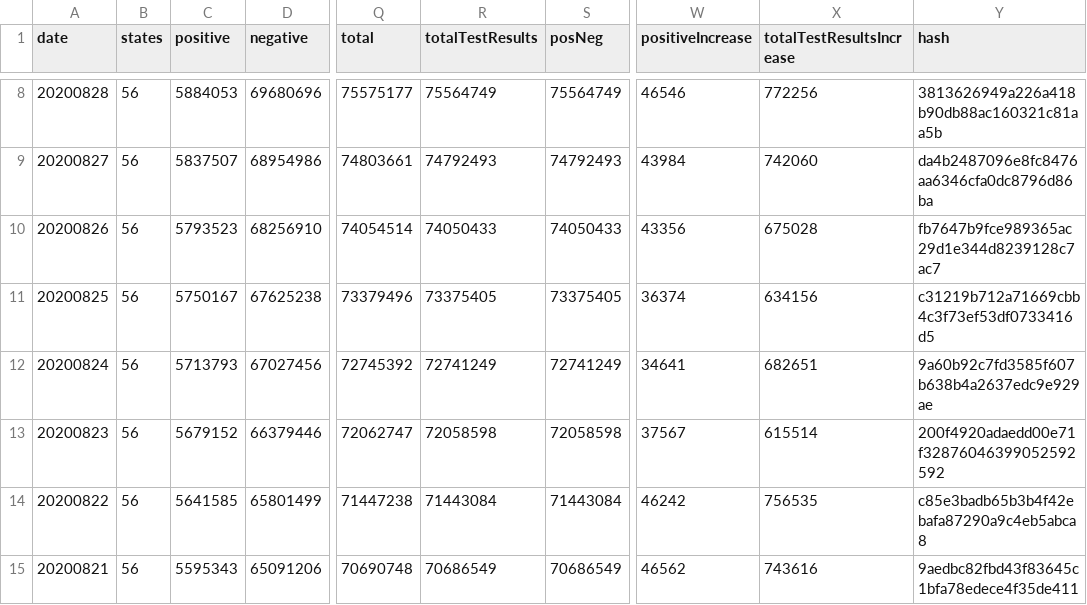
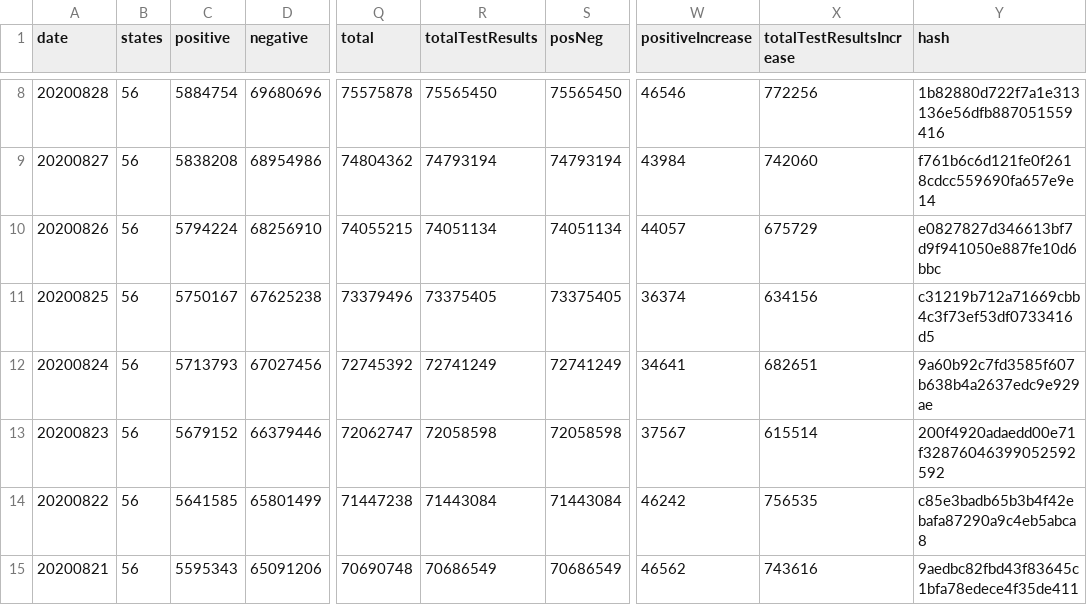
Before and after one commit to mvcostanzo/covid-tracking-data, a CSV file: data/us_daily.csv, drawn as a sheet; only a part is shown, gaps mark what is left out; the diff covers the shown part only; the diff names each change by its address in the sheet, - before the commit and + after, or states it on an @@ line.

```diff
--- a/data/us_daily.csv
+++ b/data/us_daily.csv
-C8 (positive): 5884053
+C8 (positive): 5884754
-Q8 (total): 75575177
+Q8 (total): 75575878
-R8 (totalTestResults): 75564749
+R8 (totalTestResults): 75565450
-S8 (posNeg): 75564749
+S8 (posNeg): 75565450
-Y8 (hash): 3813626949a226a418b90db88ac160321c81aa5b
+Y8 (hash): 1b82880d722f7a1e313136e56dfb887051559416
-C9 (positive): 5837507
+C9 (positive): 5838208
-Q9 (total): 74803661
+Q9 (total): 74804362
-R9 (totalTestResults): 74792493
+R9 (totalTestResults): 74793194
-S9 (posNeg): 74792493
+S9 (posNeg): 74793194
-Y9 (hash): da4b2487096e8fc8476aa6346cfa0dc8796d86ba
+Y9 (hash): f761b6c6d121fe0f2618cdcc559690fa657e9e14
-C10 (positive): 5793523
+C10 (positive): 5794224
-Q10 (total): 74054514
+Q10 (total): 74055215
-R10 (totalTestResults): 74050433
+R10 (totalTestResults): 74051134
-S10 (posNeg): 74050433
+S10 (posNeg): 74051134
-W10 (positiveIncrease): 43356
+W10 (positiveIncrease): 44057
-X10 (totalTestResultsIncrease): 675028
+X10 (totalTestResultsIncrease): 675729
-Y10 (hash): fb7647b9fce989365ac29d1e344d8239128c7ac7
+Y10 (hash): e0827827d346613bf7d9f941050e887fe10d6bbc
```
Also changed, not shown: 32 edited cells elsewhere in this file, data/states_current.csv, data/states_info.csv, 2 other files.
